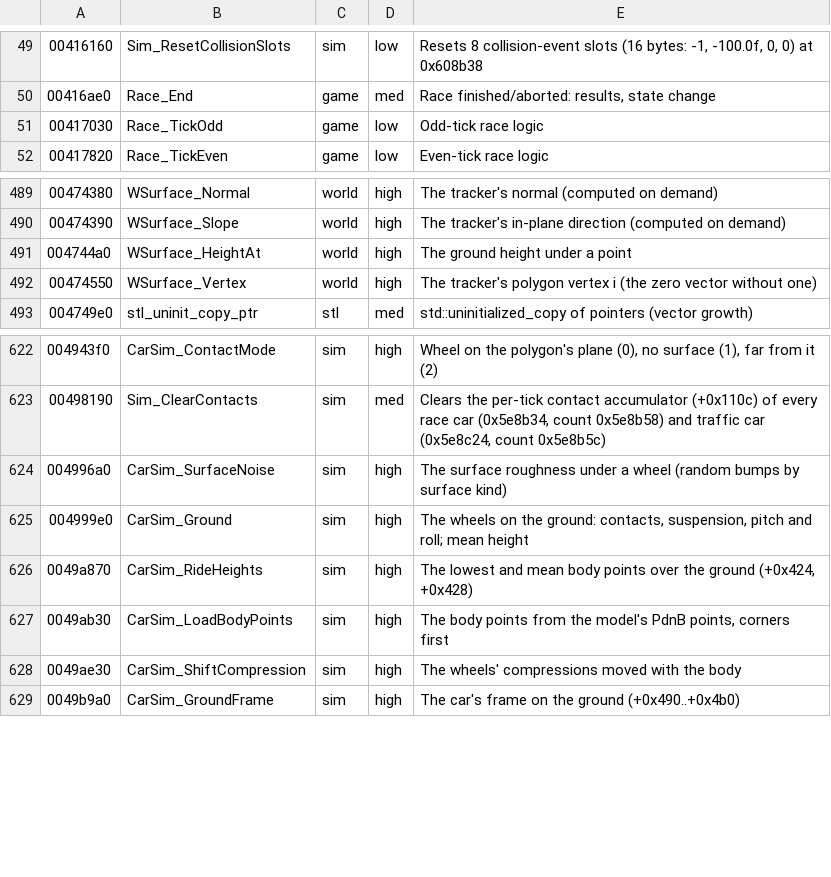
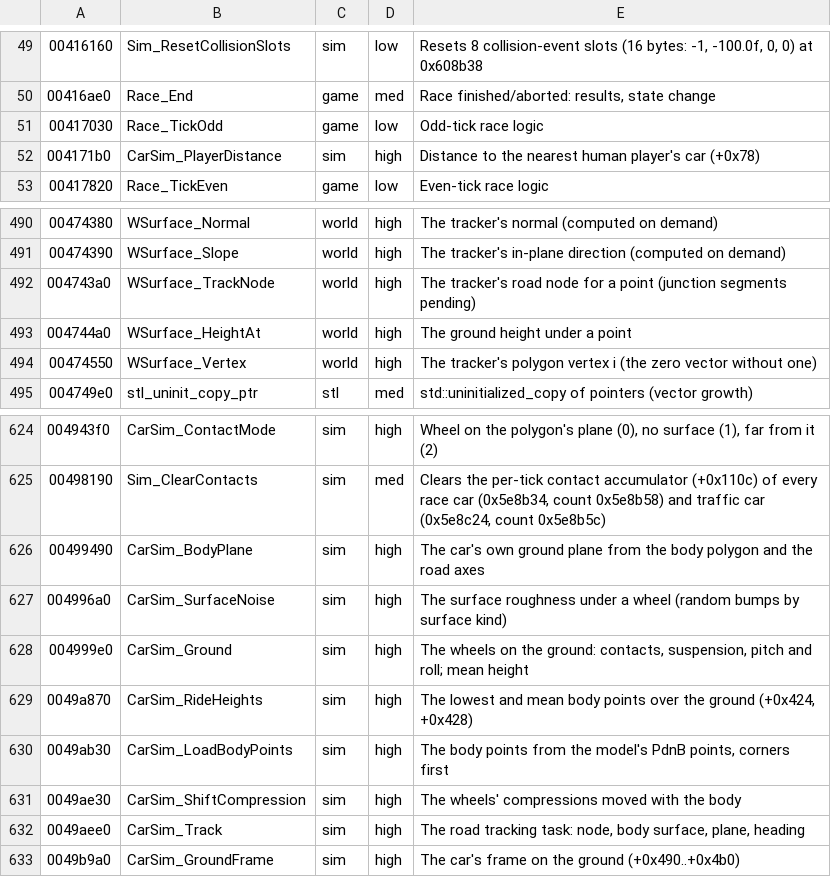
Before and after one commit to emdzej/opennfspu, a TSV file: tools/ghidra/names.tsv, drawn as a sheet; only a part is shown, gaps mark what is left out; the diff names each change by its address in the sheet, - before the commit and + after, or states it on an @@ line.

```diff
--- a/tools/ghidra/names.tsv
+++ b/tools/ghidra/names.tsv
+row 52: 004171b0 | CarSim_PlayerDistance | sim | high | Distance to the nearest human player's car (+0x78)
+row 492: 004743a0 | WSurface_TrackNode | world | high | The tracker's road node for a point (junction segments pending)
+row 626: 00499490 | CarSim_BodyPlane | sim | high | The car's own ground plane from the body polygon and the road axes
+row 632: 0049aee0 | CarSim_Track | sim | high | The road tracking task: node, body surface, plane, heading
```
Also changed, not shown: 3 other files.
